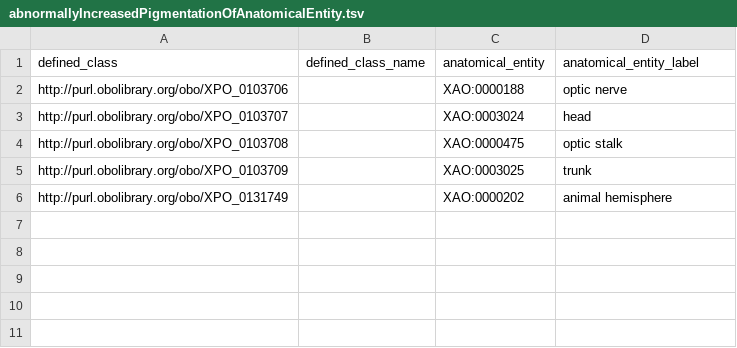
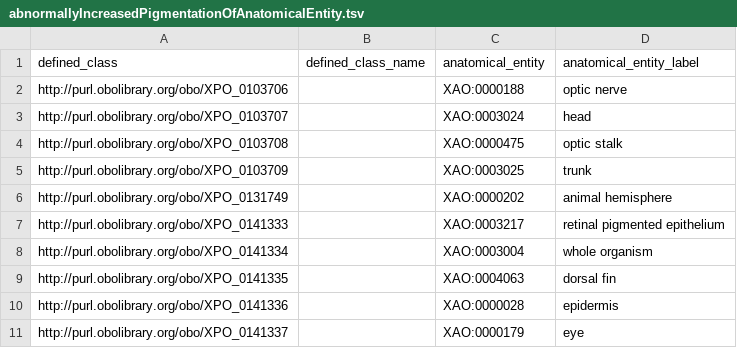
Before and after one commit to obophenotype/xenopus-phenotype-ontology, a TSV file: src/patterns/data/manual/abnormallyIncreasedPigmentationOfAnatomicalEntity.tsv, drawn as a sheet; the diff names each change by its address in the sheet, - before the commit and + after, or states it on an @@ line.

```diff
--- a/src/patterns/data/manual/abnormallyIncreasedPigmentationOfAnatomicalEntity.tsv
+++ b/src/patterns/data/manual/abnormallyIncreasedPigmentationOfAnatomicalEntity.tsv
+row 7: http://purl.obolibrary.org/obo/XPO_0141333 |  | XAO:0003217 | retinal pigmented epithelium
+row 8: http://purl.obolibrary.org/obo/XPO_0141334 |  | XAO:0003004 | whole organism
+row 9: http://purl.obolibrary.org/obo/XPO_0141335 |  | XAO:0004063 | dorsal fin
+row 10: http://purl.obolibrary.org/obo/XPO_0141336 |  | XAO:0000028 | epidermis
+row 11: http://purl.obolibrary.org/obo/XPO_0141337 |  | XAO:0000179 | eye
```
Also changed, not shown: src/patterns/data/manual/abnormallyDecreasedPigmentationOfAnatomicalEntity.tsv, src/patterns/templates/xpo-replaced.tsv.
